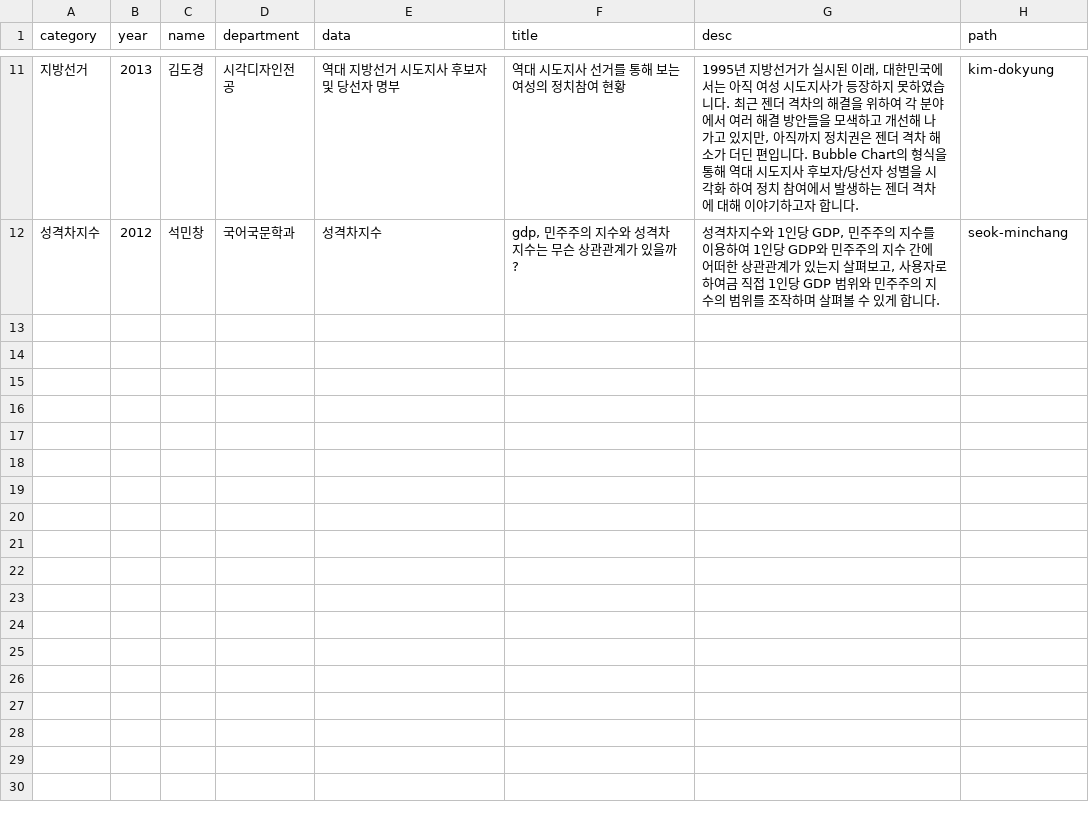
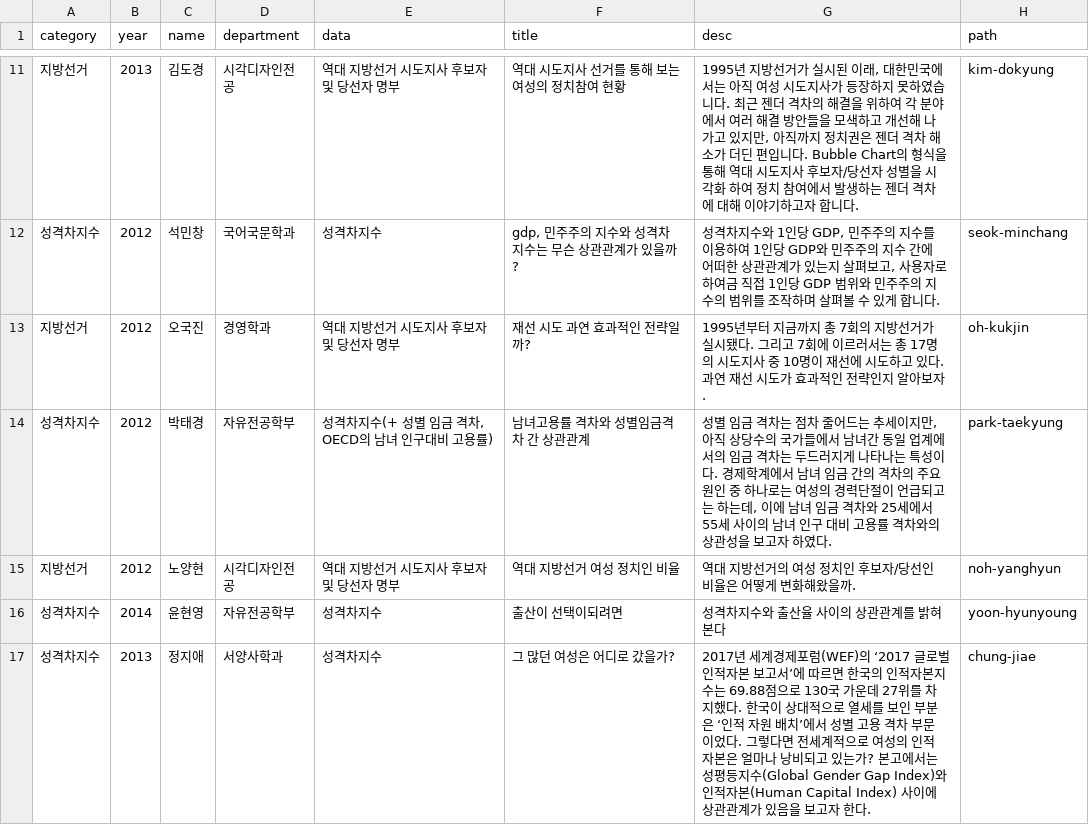
Before and after one commit to isc-visualization/isc-visualization-2018, a CSV file: docs/data/list.csv, drawn as a sheet; only a part is shown, gaps mark what is left out.

```diff
--- a/docs/data/list.csv
+++ b/docs/data/list.csv
@@ -12 +12,6 @@ category,year,name,department,data,title,desc,path
 성격차지수,2012,석민창,국어국문학과,성격차지수,"gdp, 민주주의 지수와 성격차 지수는 무슨 상관관계가 있을까?","성격차지수와 1인당 GDP, 민주주의 지수를 이용하여 1인당 GDP와 민주주의 지수 간에 어떠한 상관관계가 있는지 살펴보고, 사용자로 하여금 직접 1인당 GDP 범위와 민주주의 지수의 범위를 조작하며 살펴볼 수 있게 합니다.",seok-minchang
+지방선거,2012,오국진,경영학과,역대 지방선거 시도지사 후보자 및 당선자 명부,재선 시도 과연 효과적인 전략일까?,1995년부터 지금까지 총 7회의 지방선거가 실시됐다. 그리고 7회에 이르러서는 총 17명의 시도지사 중 10명이 재선에 시도하고 있다. 과연 재선 시도가 효과적인 전략인지 알아보자.,oh-kukjin
+성격차지수,2012,박태경,자유전공학부,"성격차지수(+ 성별 임금 격차, OECD의 남녀 인구대비 고용률)",남녀고용률 격차와 성별임금격차 간 상관관계,"성별 임금 격차는 점차 줄어드는 추세이지만, 아직 상당수의 국가들에서 남녀간 동일 업계에서의 임금 격차는 두드러지게 나타나는 특성이다. 경제학계에서 남녀 임금 간의 격차의 주요 원인 중 하나로는 여성의 경력단절이 언급되고는 하는데, 이에 남녀 임금 격차와 25세에서 55세 사이의 남녀 인구 대비 고용률 격차와의 상관성을 보고자 하였다. ",park-taekyung
+지방선거,2012,노양현,시각디자인전공,역대 지방선거 시도지사 후보자 및 당선자 명부,역대 지방선거 여성 정치인 비율,역대 지방선거의 여성 정치인 후보자/당선인 비율은 어떻게 변화해왔을까.,noh-yanghyun
+성격차지수,2014,윤현영,자유전공학부,성격차지수,출산이 선택이되려면,성격차지수와 출산율 사이의 상관관계를 밝혀본다,yoon-hyunyoung
+성격차지수,2013,정지애,서양사학과,성격차지수,그 많던 여성은 어디로 갔을가? ,2017년 세계경제포럼(WEF)의 ‘2017 글로벌 인적자본 보고서’에 따르면 한국의 인적자본지수는 69.88점으로 130국 가운데 27위를 차지했다. 한국이 상대적으로 열세를 보인 부분은 ‘인적 자원 배치’에서 성별 고용 격차 부문이었다. 그렇다면 전세계적으로 여성의 인적 자본은 얼마나 낭비되고 있는가? 본고에서는 성평등지수(Global Gender Gap Index)와 인적자본(Human Capital Index) 사이에 상관관계가 있음을 보고자 한다.,chung-jiae
```
Also changed, not shown: docs/projects/leem-sungmook/final.csv, docs/projects/yang-kangmin/data/sample.csv, 66 other files.
